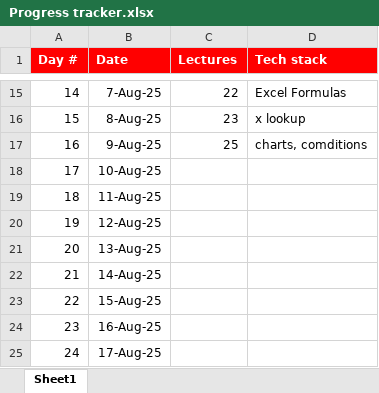
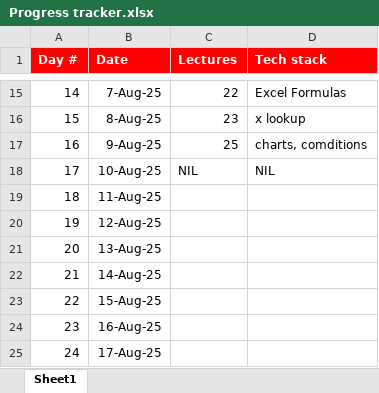
Before and after one commit to sayyedmujtaba/Data-Analysis-Bootcamp, an Excel workbook: Progress tracker.xlsx, sheet Sheet1, drawn as a sheet; only a part is shown, gaps mark what is left out; values as stored, in another font and other column widths than the file's, no borders; the diff names each change by its address in the sheet, - before the commit and + after, or states it on an @@ line.

Commit message:
Data Cleaning

```diff
--- a/Progress tracker.xlsx (sheet Sheet1)
+++ b/Progress tracker.xlsx (sheet Sheet1)
-C18 (Lectures): (empty)
+C18 (Lectures): NIL
-D18 (Tech stack): (empty)
+D18 (Tech stack): NIL
```
Also changed, not shown: 2 other files.
